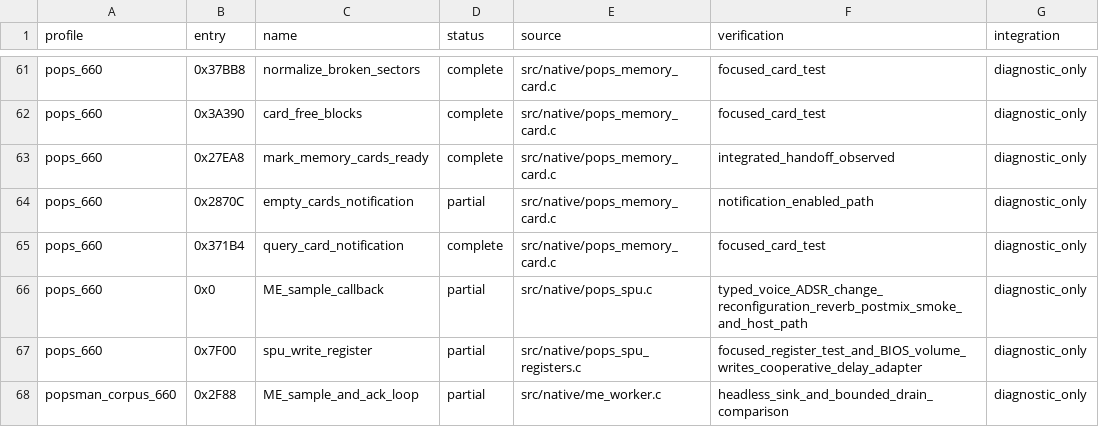
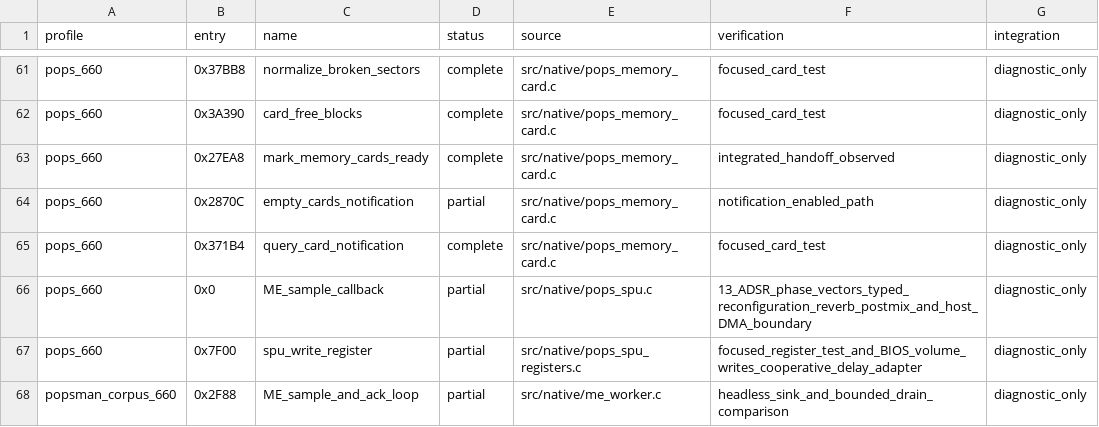
Before and after one commit to frangarcj/RePOPS, a CSV file: data/function_progress.csv, drawn as a sheet; only a part is shown, gaps mark what is left out.

Commit message:
feat(me): reconstruct envelope phase transitions with named state

```diff
--- a/data/function_progress.csv
+++ b/data/function_progress.csv
@@ -65,3 +65,3 @@ pops_660,0x2870C,empty_cards_notification,partial,src/native/pops_memory_card.c,
 pops_660,0x371B4,query_card_notification,complete,src/native/pops_memory_card.c,focused_card_test,diagnostic_only
-pops_660,0x0,ME_sample_callback,partial,src/native/pops_spu.c,typed_voice_ADSR_change_reconfiguration_reverb_postmix_smoke_and_host_path,diagnostic_only
+pops_660,0x0,ME_sample_callback,partial,src/native/pops_spu.c,13_ADSR_phase_vectors_typed_reconfiguration_reverb_postmix_and_host_DMA_boundary,diagnostic_only
 pops_660,0x7F00,spu_write_register,partial,src/native/pops_spu_registers.c,focused_register_test_and_BIOS_volume_writes_cooperative_delay_adapter,diagnostic_only
```
Also changed, not shown: 7 other files.
